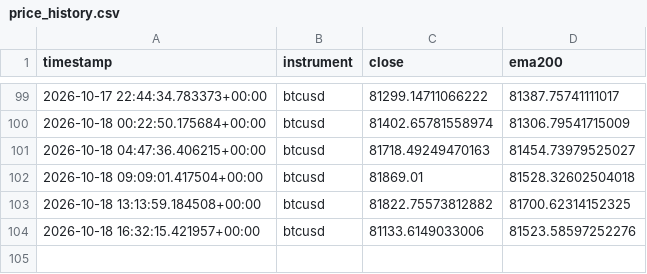
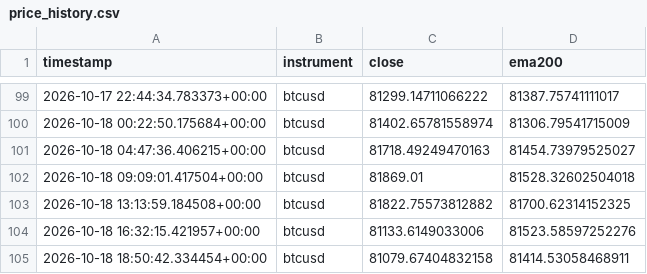
Before and after one commit to Jawa00007/ema-200-cross-alert, a CSV file: data/price_history.csv, drawn as a sheet; only a part is shown, gaps mark what is left out; the diff names each change by its address in the sheet, - before the commit and + after, or states it on an @@ line.

```diff
--- a/data/price_history.csv
+++ b/data/price_history.csv
+row 105: 2026-10-18 18:50:42.334454+00:00 | btcusd | 81079.67404832158 | 81414.53058468911
```
Also changed, not shown: 1 other file.
